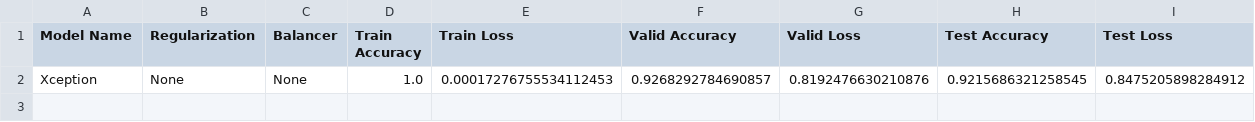
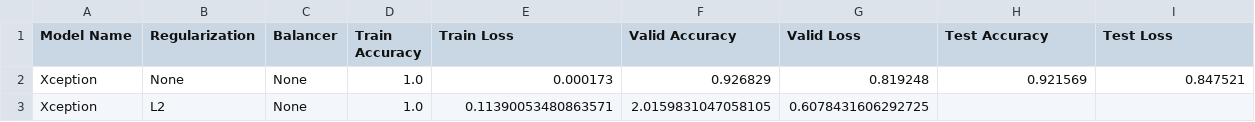
Before and after one commit to sgwlee96/Brain_Tumor_Detection, a CSV file: Model_evaluation.csv, drawn as a sheet.

Commit message:
add L2 Regularization

```diff
--- a/Model_evaluation.csv
+++ b/Model_evaluation.csv
@@ -1,2 +1,3 @@
 Model Name,Regularization,Balancer,Train Accuracy,Train Loss,Valid Accuracy,Valid Loss,Test Accuracy,Test Loss
-Xception,None,None,1.0,0.00017276755534112453,0.9268292784690857,0.8192476630210876,0.9215686321258545,0.8475205898284912
+Xception,None,None,1.0,0.000173,0.926829,0.819248,0.921569,0.847521
+Xception,L2,None,1.0,0.11390053480863571,2.0159831047058105,0.6078431606292725
```
